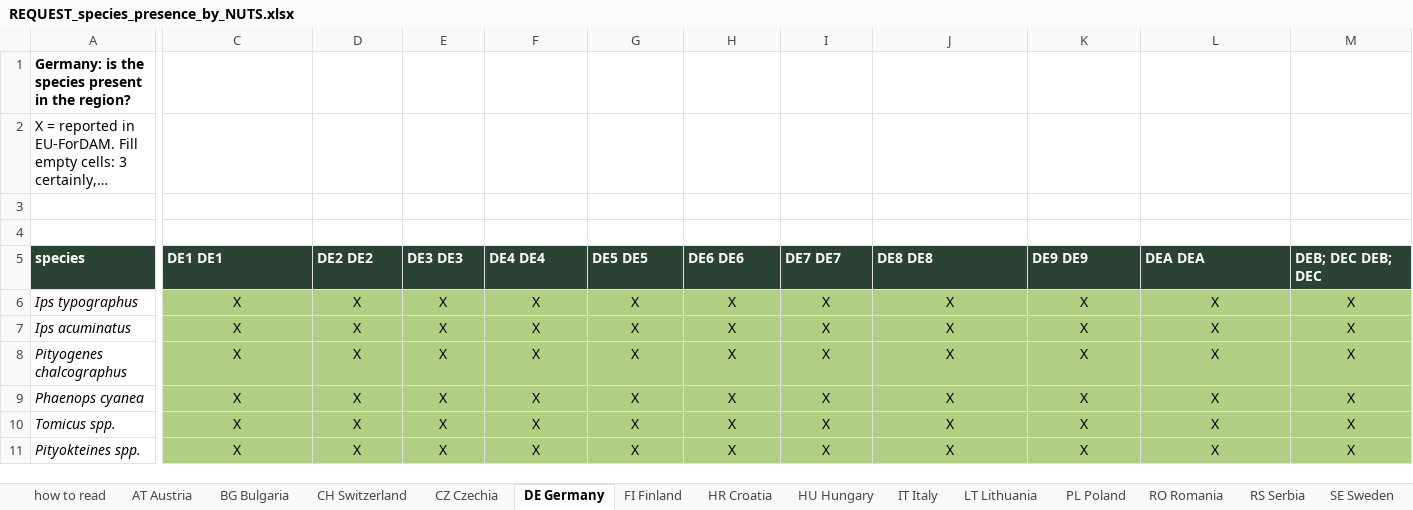
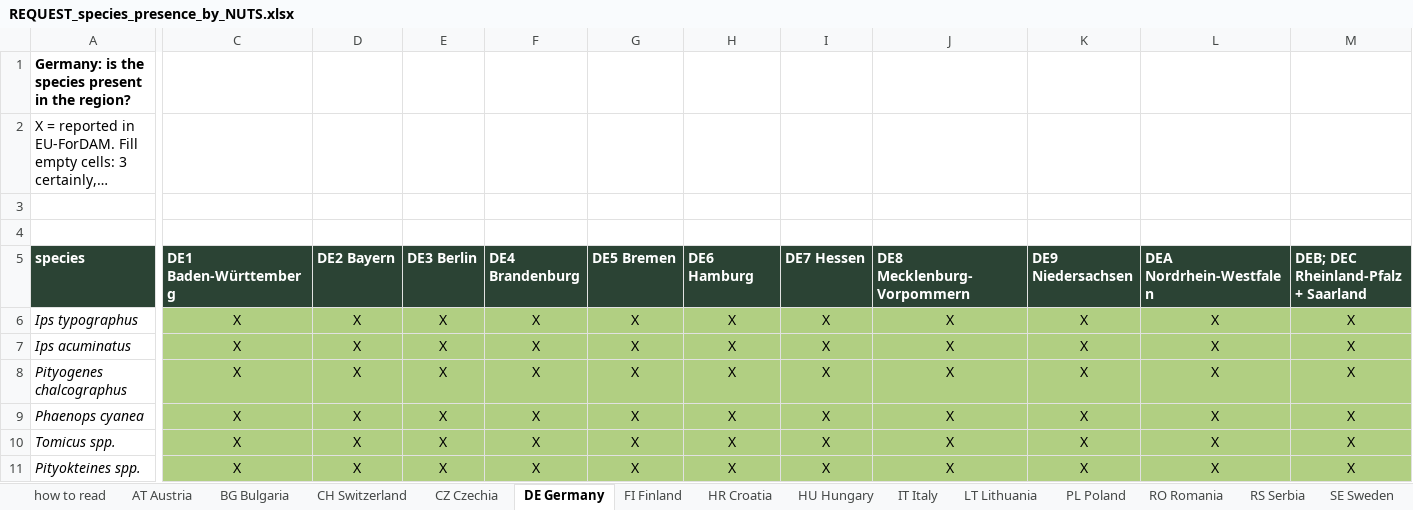
Before and after one commit to hazari2121/githubtraining, an Excel workbook: outputs/tables/REQUEST_species_presence_by_NUTS.xlsx, sheet DE Germany, drawn as a sheet; only a part is shown, gaps mark what is left out; long unchanged cells end in …; values as stored, in another font and other column widths than the file's, no borders; the diff covers the shown part only; the diff names each change by its address in the sheet, - before the commit and + after, or states it on an @@ line.

```diff
--- a/outputs/tables/REQUEST_species_presence_by_NUTS.xlsx (sheet DE Germany)
+++ b/outputs/tables/REQUEST_species_presence_by_NUTS.xlsx (sheet DE Germany)
-C5: DE1 DE1
+C5: DE1 Baden-Württemberg
-D5: DE2 DE2
+D5: DE2 Bayern
-E5: DE3 DE3
+E5: DE3 Berlin
-F5: DE4 DE4
+F5: DE4 Brandenburg
-G5: DE5 DE5
+G5: DE5 Bremen
-H5: DE6 DE6
+H5: DE6 Hamburg
-I5: DE7 DE7
+I5: DE7 Hessen
-J5: DE8 DE8
+J5: DE8 Mecklenburg-Vorpommern
-K5: DE9 DE9
+K5: DE9 Niedersachsen
-L5: DEA DEA
+L5: DEA Nordrhein-Westfalen
-M5: DEB; DEC DEB; DEC
+M5: DEB; DEC Rheinland-Pfalz + Saarland
```
Also changed, not shown: 4 edited cells elsewhere in this sheet, sheet FI Finland, sheet AT Austria, sheet IT Italy, outputs/tables/REQUEST_data_inventory.xlsx, 2 other files.
